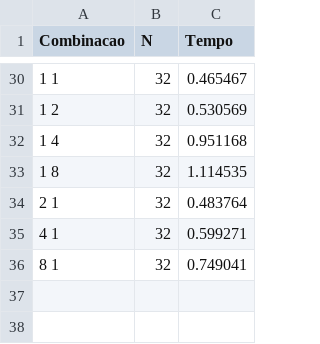
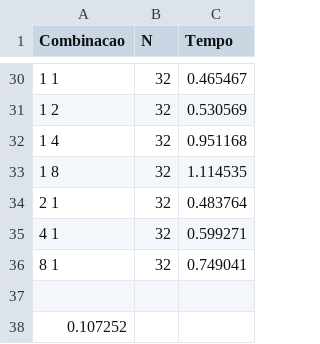
Before and after one commit to DanyelC/COS470_Sistemas_Distribuidos, a CSV file: TP2/resultados.csv, drawn as a sheet; only a part is shown, gaps mark what is left out.

```diff
--- a/TP2/resultados.csv
+++ b/TP2/resultados.csv
@@ -36 +36,3 @@ Combinacao, N, Tempo
 8 1, 32, 0.749041
+
+0.107252
```
Also changed, not shown: 6 other files.
